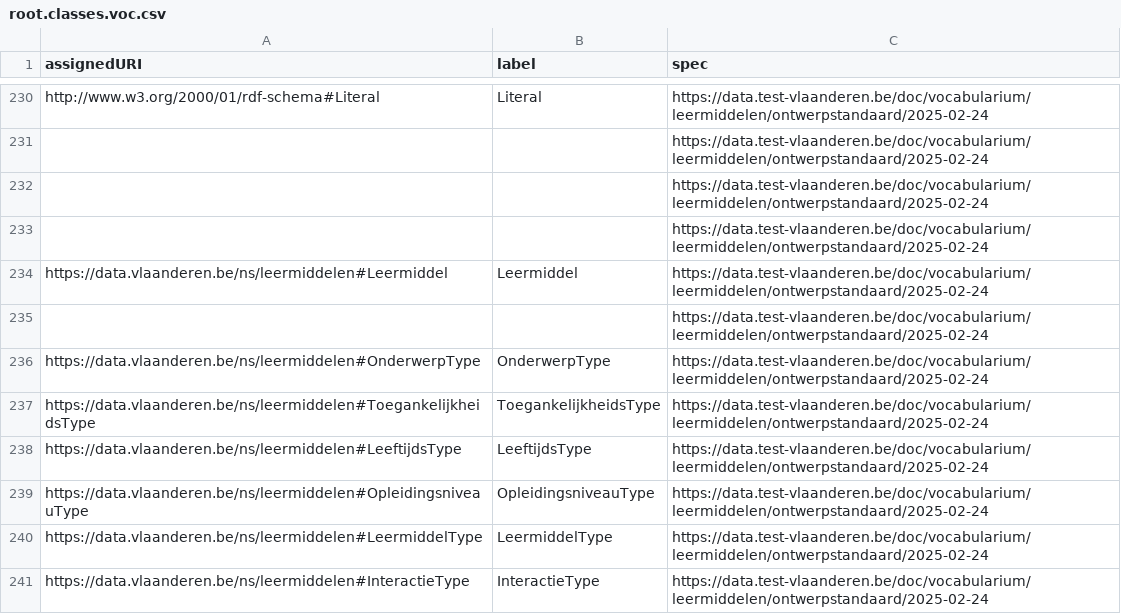
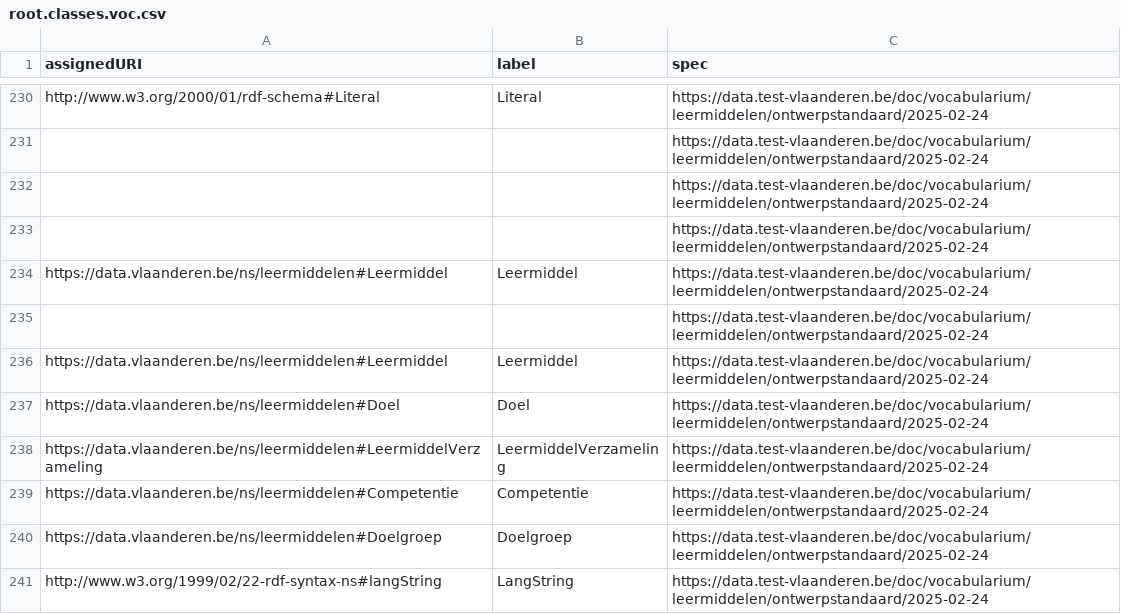
Before and after one commit to Informatievlaanderen/data.vlaanderen.be-statistics, a CSV file: root.classes.voc.csv, drawn as a sheet; only a part is shown, gaps mark what is left out; the shorter side is filled out with more unchanged rows; the diff covers the shown part only.

```diff
--- a/root.classes.voc.csv
+++ b/root.classes.voc.csv
@@ -235,7 +235 @@
 ,,"https://data.test-vlaanderen.be/doc/vocabularium/leermiddelen/ontwerpstandaard/2025-02-24"
-"https://data.vlaanderen.be/ns/leermiddelen#OnderwerpType","OnderwerpType","https://data.test-vlaanderen.be/doc/vocabularium/leermiddelen/ontwerpstandaard/2025-02-24"
-"https://data.vlaanderen.be/ns/leermiddelen#ToegankelijkheidsType","ToegankelijkheidsType","https://data.test-vlaanderen.be/doc/vocabularium/leermiddelen/ontwerpstandaard/2025-02-24"
-"https://data.vlaanderen.be/ns/leermiddelen#LeeftijdsType","LeeftijdsType","https://data.test-vlaanderen.be/doc/vocabularium/leermiddelen/ontwerpstandaard/2025-02-24"
-"https://data.vlaanderen.be/ns/leermiddelen#OpleidingsniveauType","OpleidingsniveauType","https://data.test-vlaanderen.be/doc/vocabularium/leermiddelen/ontwerpstandaard/2025-02-24"
-"https://data.vlaanderen.be/ns/leermiddelen#LeermiddelType","LeermiddelType","https://data.test-vlaanderen.be/doc/vocabularium/leermiddelen/ontwerpstandaard/2025-02-24"
-"https://data.vlaanderen.be/ns/leermiddelen#InteractieType","InteractieType","https://data.test-vlaanderen.be/doc/vocabularium/leermiddelen/ontwerpstandaard/2025-02-24"
```
Also changed, not shown: 18 removed rows elsewhere in this file, root.externalclasses.voc.csv, root.externalproperties.voc.csv, 20 other files.
